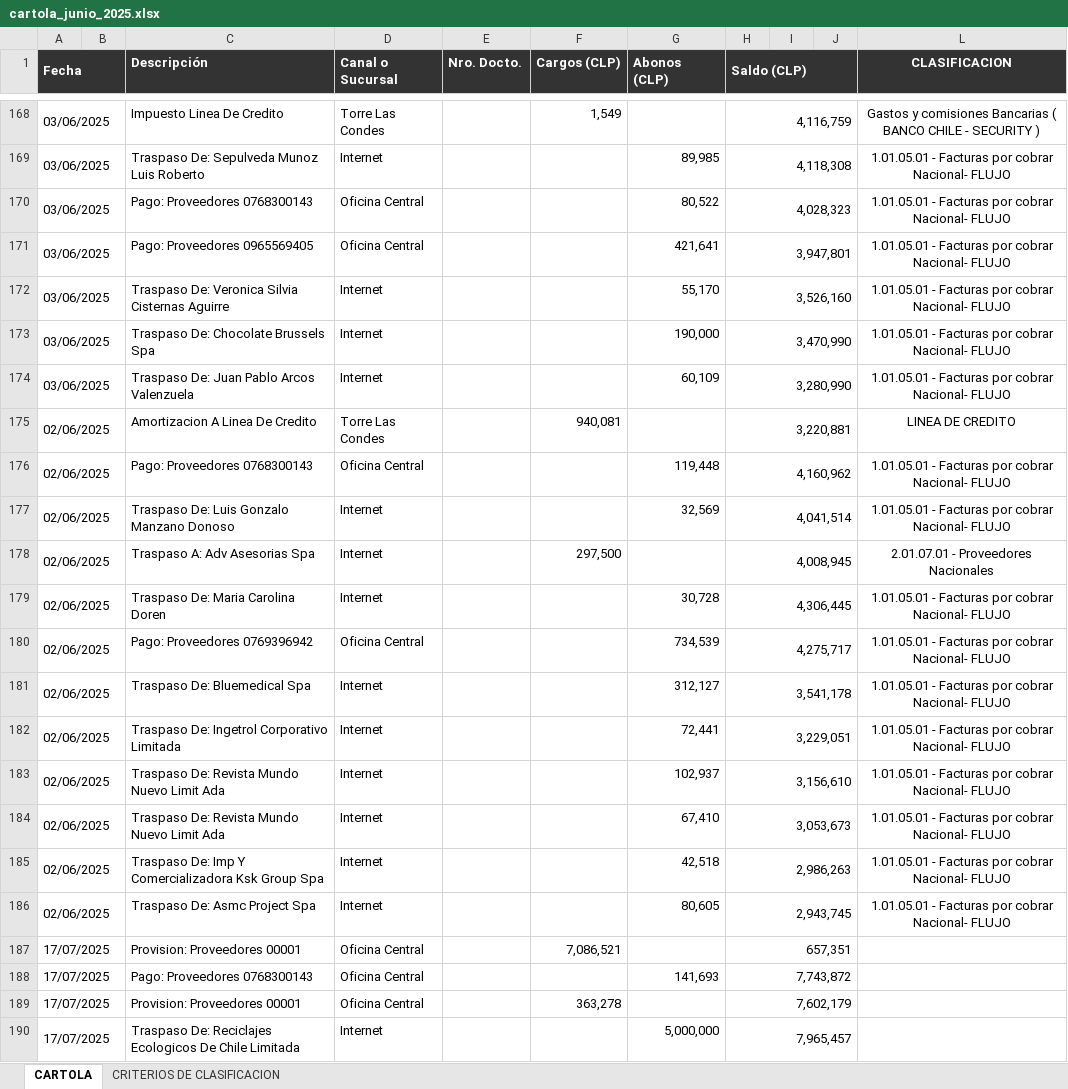
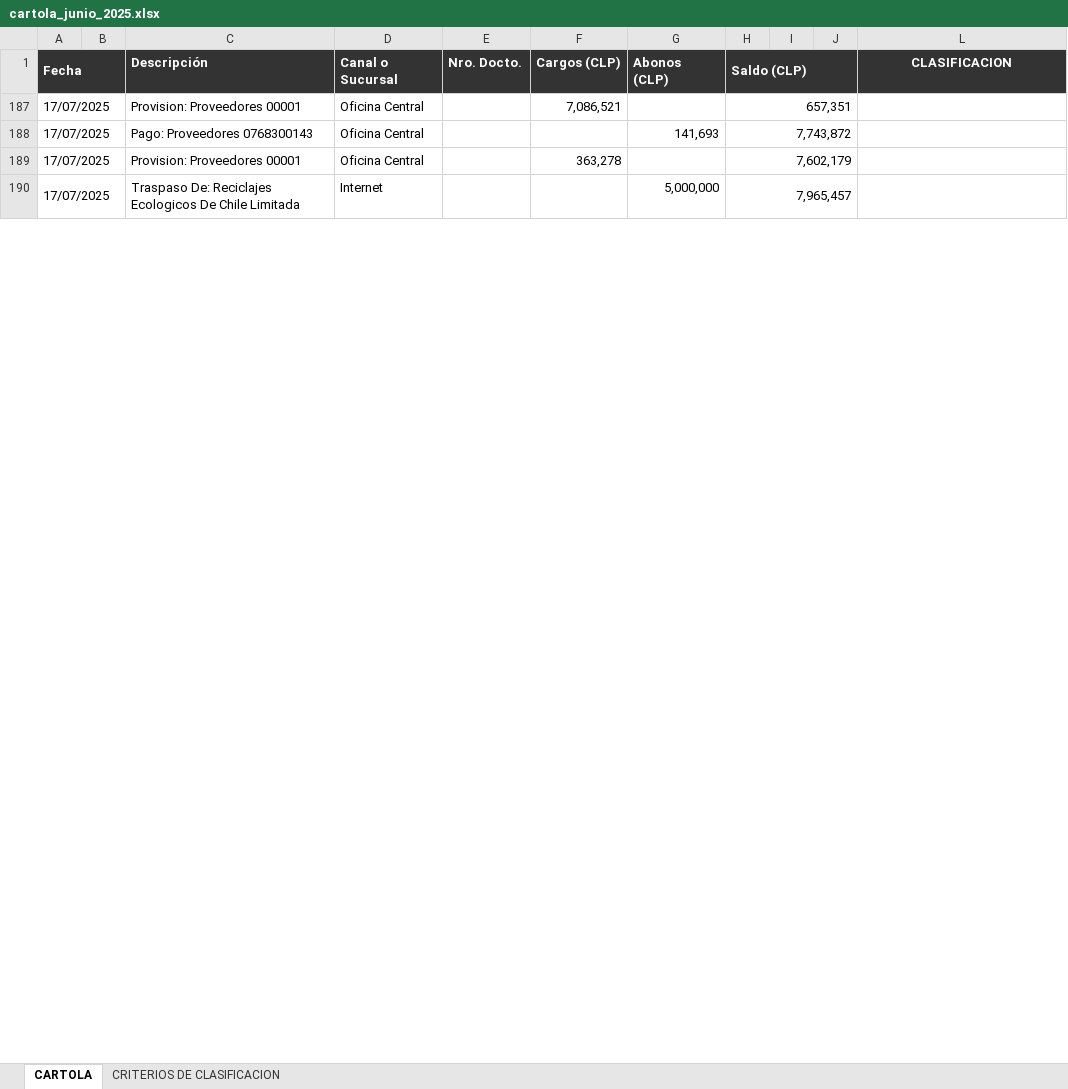
Before and after one commit to recotoner/FLUJO_CAJA_COMPARATIVO, an Excel workbook: cartola_junio_2025.xlsx, sheet CARTOLA, drawn as a sheet; only a part is shown, gaps mark what is left out; values as stored, in another font and other column widths than the file's, no borders; the diff covers the shown part only; the diff names each change by its address in the sheet, - before the commit and + after, or states it on an @@ line.

```diff
--- a/cartola_junio_2025.xlsx (sheet CARTOLA)
+++ b/cartola_junio_2025.xlsx (sheet CARTOLA)
@@ row 168 hidden: 03/06/2025 |  | Impuesto Linea De Credito | Torre Las Condes |  | 1,549 |  | 4,116,759 |  |  | Gastos y comisiones Bancarias ( BANCO CHILE - SECURITY ) @@
@@ row 169 hidden: 03/06/2025 |  | Traspaso De: Sepulveda Munoz Luis Roberto | Internet |  |  | 89,985 | 4,118,308 |  |  | 1.01.05.01 - Facturas por cobrar Nacional- FLUJO @@
@@ row 170 hidden: 03/06/2025 |  | Pago: Proveedores 0768300143 | Oficina Central |  |  | 80,522 | 4,028,323 |  |  | 1.01.05.01 - Facturas por cobrar Nacional- FLUJO @@
@@ row 171 hidden: 03/06/2025 |  | Pago: Proveedores 0965569405 | Oficina Central |  |  | 421,641 | 3,947,801 |  |  | 1.01.05.01 - Facturas por cobrar Nacional- FLUJO @@
@@ row 172 hidden: 03/06/2025 |  | Traspaso De: Veronica Silvia Cisternas Aguirre | Internet |  |  | 55,170 | 3,526,160 |  |  | 1.01.05.01 - Facturas por cobrar Nacional- FLUJO @@
@@ row 173 hidden: 03/06/2025 |  | Traspaso De: Chocolate Brussels Spa | Internet |  |  | 190,000 | 3,470,990 |  |  | 1.01.05.01 - Facturas por cobrar Nacional- FLUJO @@
@@ row 174 hidden: 03/06/2025 |  | Traspaso De: Juan Pablo Arcos Valenzuela | Internet |  |  | 60,109 | 3,280,990 |  |  | 1.01.05.01 - Facturas por cobrar Nacional- FLUJO @@
@@ row 175 hidden: 02/06/2025 |  | Amortizacion A Linea De Credito | Torre Las Condes |  | 940,081 |  | 3,220,881 |  |  | LINEA DE CREDITO @@
@@ row 176 hidden: 02/06/2025 |  | Pago: Proveedores 0768300143 | Oficina Central |  |  | 119,448 | 4,160,962 |  |  | 1.01.05.01 - Facturas por cobrar Nacional- FLUJO @@
@@ row 177 hidden: 02/06/2025 |  | Traspaso De: Luis Gonzalo Manzano Donoso | Internet |  |  | 32,569 | 4,041,514 |  |  | 1.01.05.01 - Facturas por cobrar Nacional- FLUJO @@
@@ row 178 hidden: 02/06/2025 |  | Traspaso A: Adv Asesorias Spa | Internet |  | 297,500 |  | 4,008,945 |  |  | 2.01.07.01 - Proveedores Nacionales @@
@@ row 179 hidden: 02/06/2025 |  | Traspaso De: Maria Carolina Doren | Internet |  |  | 30,728 | 4,306,445 |  |  | 1.01.05.01 - Facturas por cobrar Nacional- FLUJO @@
@@ row 180 hidden: 02/06/2025 |  | Pago: Proveedores 0769396942 | Oficina Central |  |  | 734,539 | 4,275,717 |  |  | 1.01.05.01 - Facturas por cobrar Nacional- FLUJO @@
@@ row 181 hidden: 02/06/2025 |  | Traspaso De: Bluemedical Spa | Internet |  |  | 312,127 | 3,541,178 |  |  | 1.01.05.01 - Facturas por cobrar Nacional- FLUJO @@
@@ row 182 hidden: 02/06/2025 |  | Traspaso De: Ingetrol Corporativo Limitada | Internet |  |  | 72,441 | 3,229,051 |  |  | 1.01.05.01 - Facturas por cobrar Nacional- FLUJO @@
@@ row 183 hidden: 02/06/2025 |  | Traspaso De: Revista Mundo Nuevo Limit Ada | Internet |  |  | 102,937 | 3,156,610 |  |  | 1.01.05.01 - Facturas por cobrar Nacional- FLUJO @@
@@ row 184 hidden: 02/06/2025 |  | Traspaso De: Revista Mundo Nuevo Limit Ada | Internet |  |  | 67,410 | 3,053,673 |  |  | 1.01.05.01 - Facturas por cobrar Nacional- FLUJO @@
@@ row 185 hidden: 02/06/2025 |  | Traspaso De: Imp Y Comercializadora Ksk Group Spa | Internet |  |  | 42,518 | 2,986,263 |  |  | 1.01.05.01 - Facturas por cobrar Nacional- FLUJO @@
@@ row 186 hidden: 02/06/2025 |  | Traspaso De: Asmc Project Spa | Internet |  |  | 80,605 | 2,943,745 |  |  | 1.01.05.01 - Facturas por cobrar Nacional- FLUJO @@
```
Also changed, not shown: 166 hidden or unhidden rows elsewhere in this sheet, tblInfFlujoCaja_Proyección_Agosto_2025_Junio_2026.xlsx, 8 other files.
